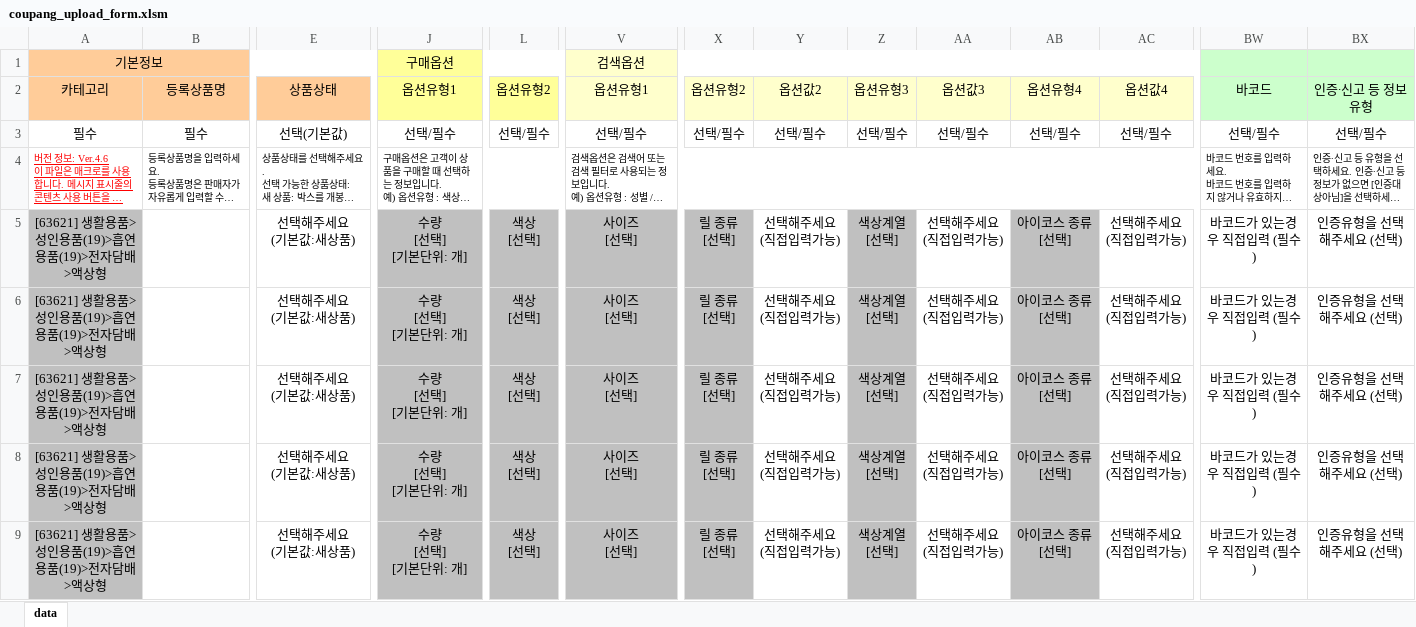
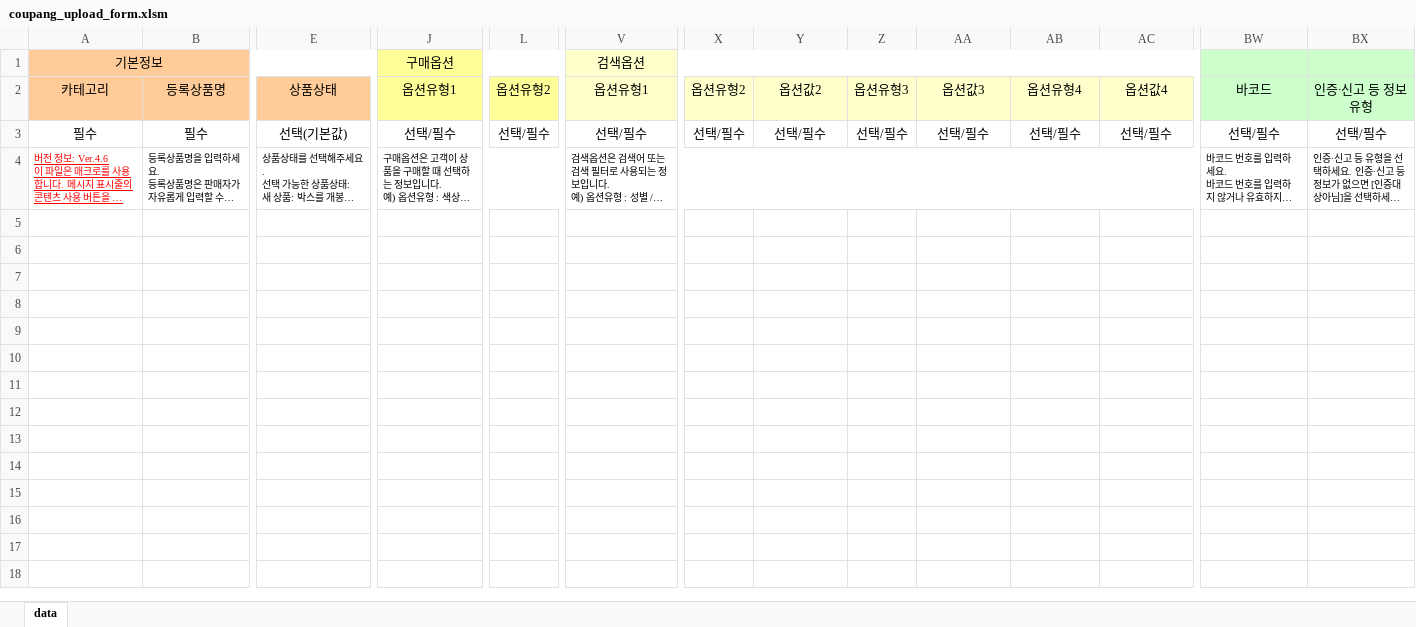
Before and after one commit to Daryu-Kim/innovape-django, an Excel workbook: media/document_forms/coupang_upload_form.xlsm, sheet data, drawn as a sheet; only a part is shown, gaps mark what is left out; long unchanged cells end in …; values as stored, in another font and other column widths than the file's, no borders; charts and pictures not drawn; rows hold the shown columns only; ↵ is a line break in a cell; the diff names each change by its address in the sheet, - before the commit and + after, or states it on an @@ line.

```diff
--- a/media/document_forms/coupang_upload_form.xlsm (sheet data)
+++ b/media/document_forms/coupang_upload_form.xlsm (sheet data)
-row 5: [63621] 생활용품>성인용품(19)>흡연용품(19)>전자담배>액상형 |  | 선택해주세요 ↵ (기본값:새상품) | 수량 ↵ [선택] ↵ [기본단위: 개] | 색상 ↵ [선택] | 사이즈 ↵ [선택] | 릴 종류 ↵ [선택] | 선택해주세요 ↵ (직접입력가능) | 색상계열 ↵ [선택] | 선택해주세요 ↵ (직접입력가능) | 아이코스 종류 ↵ [선택] | 선택해주세요 ↵ (직접입력가능) | 바코드가 있는경우 직접입력 (필수) | 인증유형을 선택해주세요 (선택)
-row 6: [63621] 생활용품>성인용품(19)>흡연용품(19)>전자담배>액상형 |  | 선택해주세요 ↵ (기본값:새상품) | 수량 ↵ [선택] ↵ [기본단위: 개] | 색상 ↵ [선택] | 사이즈 ↵ [선택] | 릴 종류 ↵ [선택] | 선택해주세요 ↵ (직접입력가능) | 색상계열 ↵ [선택] | 선택해주세요 ↵ (직접입력가능) | 아이코스 종류 ↵ [선택] | 선택해주세요 ↵ (직접입력가능) | 바코드가 있는경우 직접입력 (필수) | 인증유형을 선택해주세요 (선택)
-row 7: [63621] 생활용품>성인용품(19)>흡연용품(19)>전자담배>액상형 |  | 선택해주세요 ↵ (기본값:새상품) | 수량 ↵ [선택] ↵ [기본단위: 개] | 색상 ↵ [선택] | 사이즈 ↵ [선택] | 릴 종류 ↵ [선택] | 선택해주세요 ↵ (직접입력가능) | 색상계열 ↵ [선택] | 선택해주세요 ↵ (직접입력가능) | 아이코스 종류 ↵ [선택] | 선택해주세요 ↵ (직접입력가능) | 바코드가 있는경우 직접입력 (필수) | 인증유형을 선택해주세요 (선택)
-row 8: [63621] 생활용품>성인용품(19)>흡연용품(19)>전자담배>액상형 |  | 선택해주세요 ↵ (기본값:새상품) | 수량 ↵ [선택] ↵ [기본단위: 개] | 색상 ↵ [선택] | 사이즈 ↵ [선택] | 릴 종류 ↵ [선택] | 선택해주세요 ↵ (직접입력가능) | 색상계열 ↵ [선택] | 선택해주세요 ↵ (직접입력가능) | 아이코스 종류 ↵ [선택] | 선택해주세요 ↵ (직접입력가능) | 바코드가 있는경우 직접입력 (필수) | 인증유형을 선택해주세요 (선택)
-row 9: [63621] 생활용품>성인용품(19)>흡연용품(19)>전자담배>액상형 |  | 선택해주세요 ↵ (기본값:새상품) | 수량 ↵ [선택] ↵ [기본단위: 개] | 색상 ↵ [선택] | 사이즈 ↵ [선택] | 릴 종류 ↵ [선택] | 선택해주세요 ↵ (직접입력가능) | 색상계열 ↵ [선택] | 선택해주세요 ↵ (직접입력가능) | 아이코스 종류 ↵ [선택] | 선택해주세요 ↵ (직접입력가능) | 바코드가 있는경우 직접입력 (필수) | 인증유형을 선택해주세요 (선택)
```
Also changed, not shown: hidden cells, charts or pictures, 7 other files.
